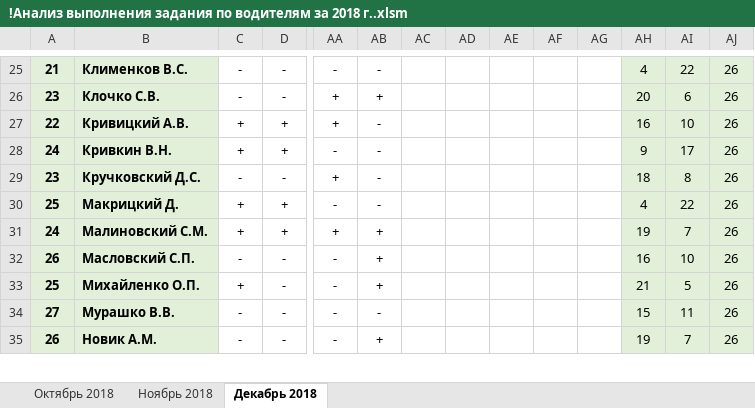
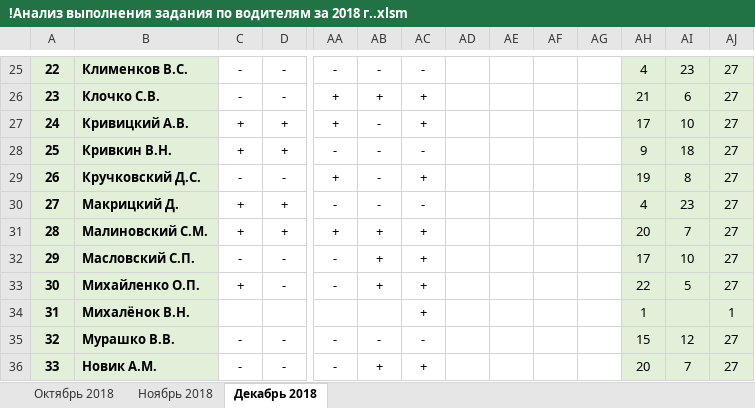
Before and after one commit to Autopark18/___MyDocuments___, an Excel workbook: Табели/!Анализ выполнения задания по водителям за 2018 г..xlsm, sheet Декабрь 2018, drawn as a sheet; only a part is shown, gaps mark what is left out; values as stored, in another font and other column widths than the file's, no borders; conditional formats not drawn; addresses are those after the commit; rows hold the shown columns only; the diff covers the shown part only; the diff names each change by its address in the sheet, - before the commit and + after, or states it on an @@ line.

```diff
--- a/Табели/!Анализ выполнения задания по водителям за 2018 г..xlsm (sheet Декабрь 2018)
+++ b/Табели/!Анализ выполнения задания по водителям за 2018 г..xlsm (sheet Декабрь 2018)
-A25: 21
+A25: 22
-AC25: (empty)
+AC25: -
-AI25: 22
+AI25: 23
-AJ25:AJ33: 26
+AJ25:AJ33: 27
-AC26:AC27: (empty)
+AC26:AC27: +
-AH26: 20
+AH26: 21
-A27: 22
+A27: 24
-AH27: 16
+AH27: 17
-A28: 24
+A28: 25
-AC28: (empty)
+AC28: -
-AI28: 17
+AI28: 18
-A29: 23
+A29: 26
-AC29: (empty)
+AC29: +
-AH29: 18
+AH29: 19
-A30: 25
+A30: 27
-AC30: (empty)
+AC30: -
-AI30: 22
+AI30: 23
-A31: 24
+A31: 28
-AC31:AC33: (empty)
+AC31:AC33: +
-AH31: 19
+AH31: 20
-A32: 26
+A32: 29
-AH32: 16
+AH32: 17
-A33: 25
+A33: 30
-AH33: 21
+AH33: 22
+row 34: 31 | Михалёнок В.Н. |  |  |  |  | + |  |  |  |  | 1 |  | 1
-A35: 27
+A35: 32
-AC35: (empty)
+AC35: -
-AI35: 11
+AI35: 12
-AJ35:AJ36: 26
+AJ35:AJ36: 27
-A36: 26
+A36: 33
-AC36: (empty)
+AC36: +
-AH36: 19
+AH36: 20
```
Also changed, not shown: 162 edited cells elsewhere in this sheet, formulas that keep their value, Табели/!Табель не работающих АСДУ.xlsm, Табели/!Табель работы авто за 2018 г..xlsm, 7 other files.
